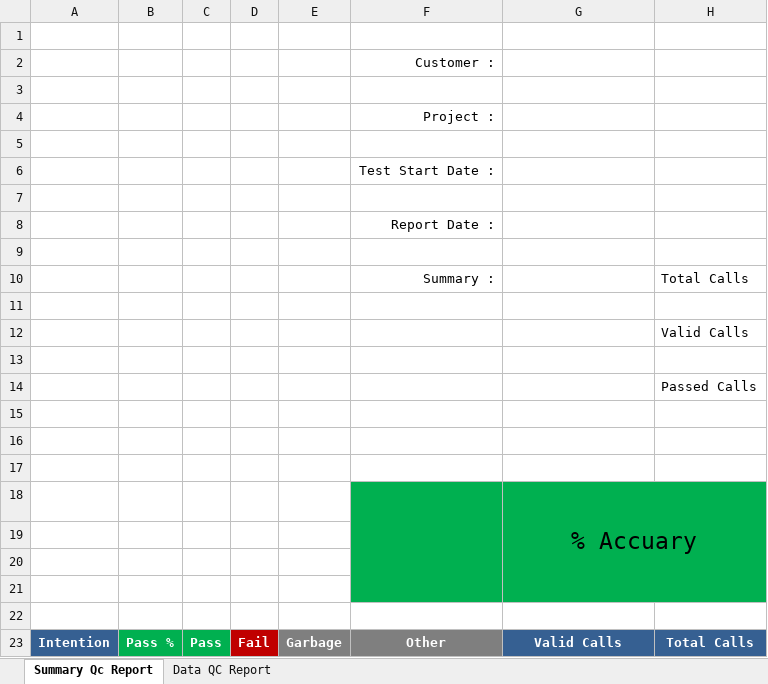
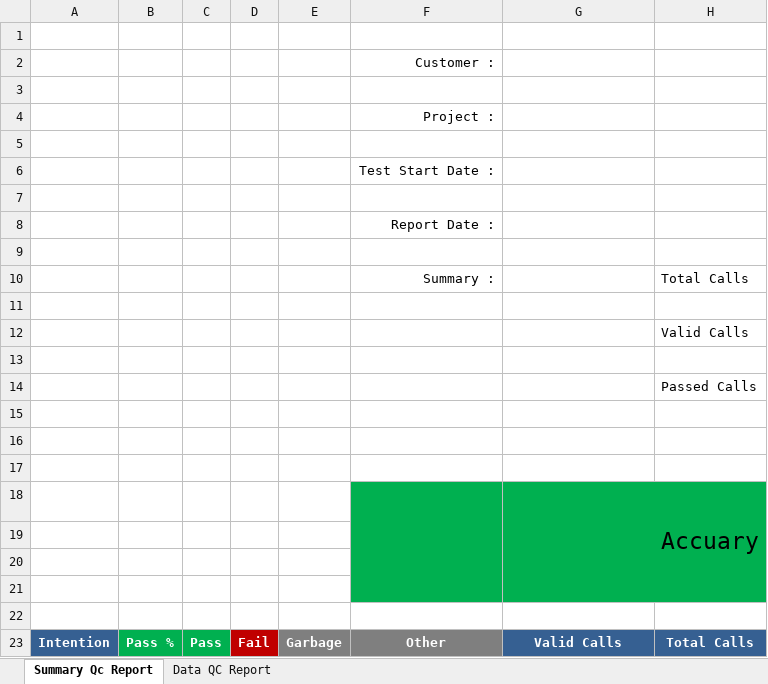
Before and after one commit to guygunts/GSB_PROJECT, an Excel workbook: module/VoiceLogAnalyticReport/template.xlsx, sheet Summary Qc Report, drawn as a sheet; values as stored, in another font and other column widths than the file's, no borders; the diff names each change by its address in the sheet, - before the commit and + after, or states it on an @@ line.

Commit message:
แก้ไข ตาม api

```diff
--- a/module/VoiceLogAnalyticReport/template.xlsx (sheet Summary Qc Report)
+++ b/module/VoiceLogAnalyticReport/template.xlsx (sheet Summary Qc Report)
-G18: % Accuary
+G18: Accuary
-G18 alignment: center
+G18 alignment: right
```
